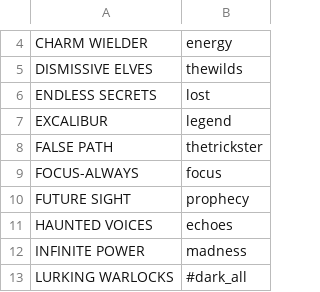
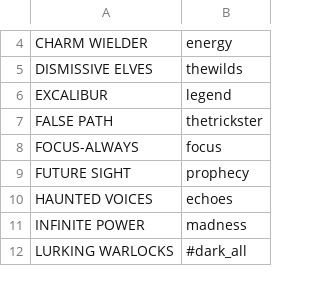
Before and after one commit to SystemPlasma/wkw-deckbuilder, a CSV file: assets/assets/data/unlock_codes.csv, drawn as a sheet; only a part is shown, gaps mark what is left out; the diff names each change by its address in the sheet, - before the commit and + after, or states it on an @@ line.

```diff
--- a/assets/assets/data/unlock_codes.csv
+++ b/assets/assets/data/unlock_codes.csv
-row 6: ENDLESS SECRETS | lost
```
Also changed, not shown: assets/data/unlock_codes.csv, 4 other files.
